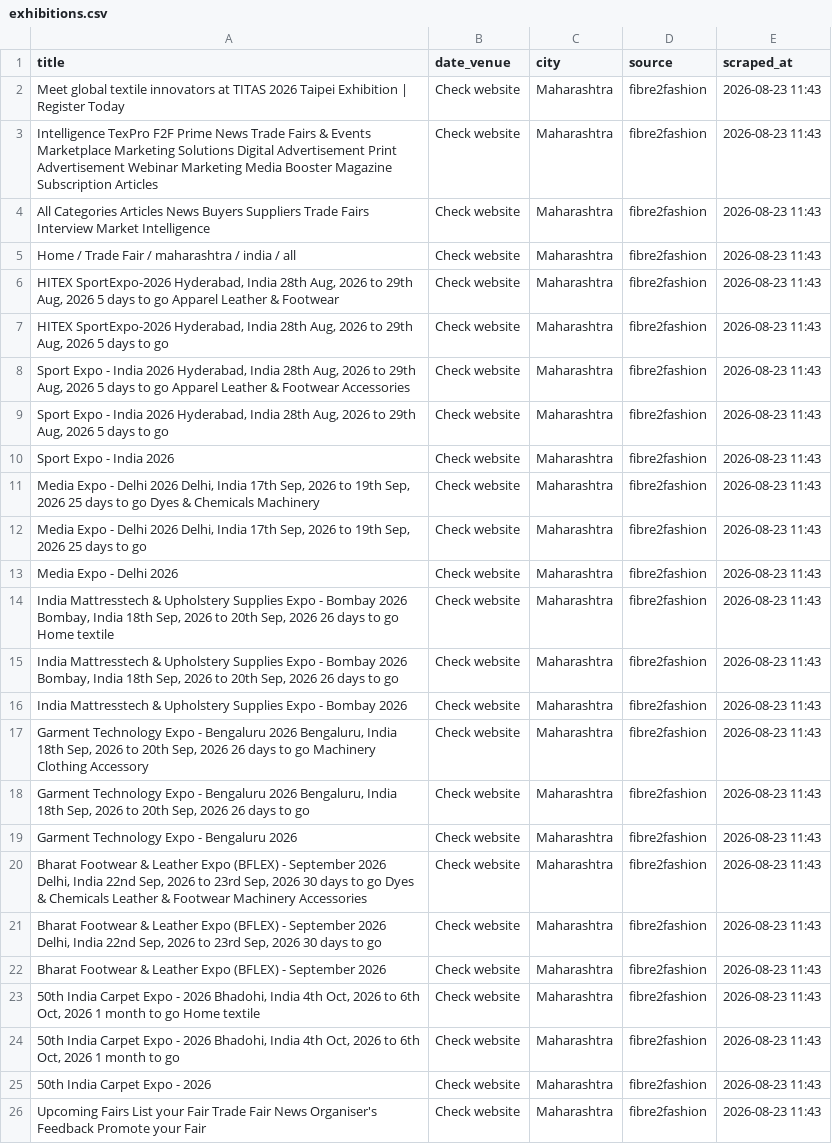
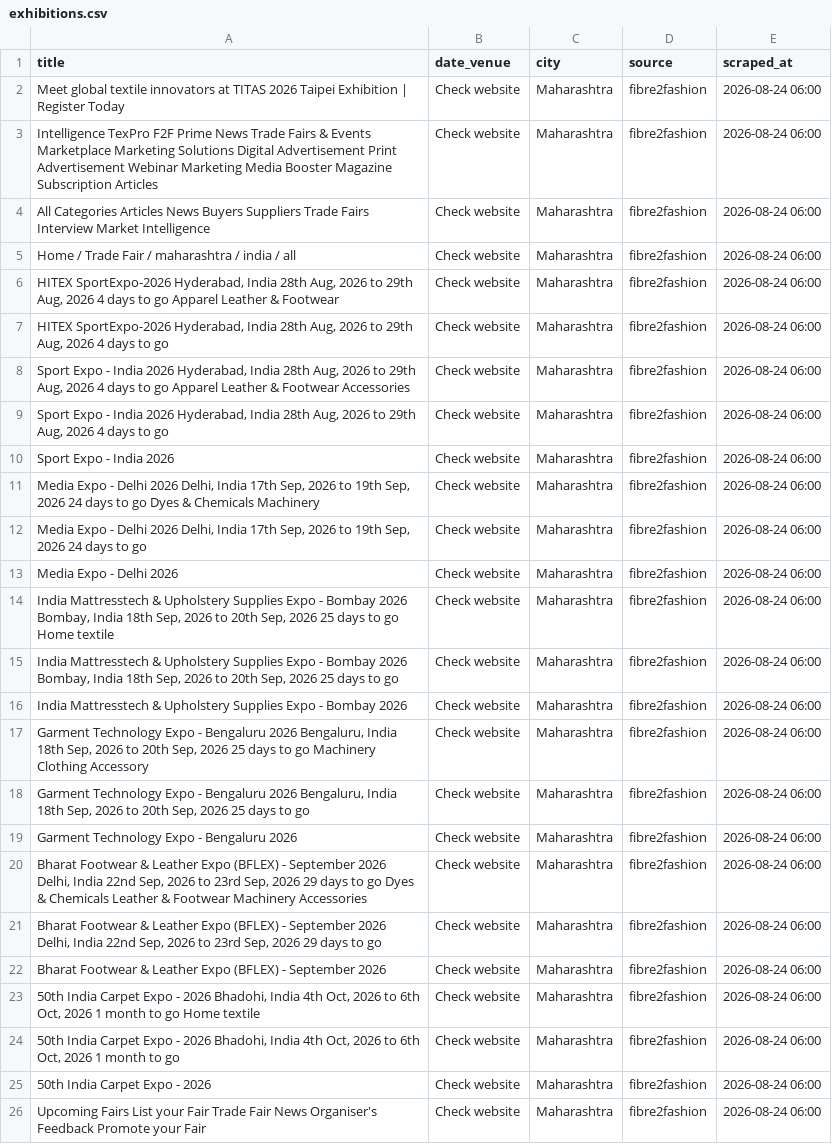
Before and after one commit to Customer-Delight/mh-exhibitions-scraper, a CSV file: exhibitions.csv, drawn as a sheet; the diff names each change by its address in the sheet, - before the commit and + after, or states it on an @@ line.

```diff
--- a/exhibitions.csv
+++ b/exhibitions.csv
-E2:E26 (scraped_at): 2026-08-23 11:43
+E2:E26 (scraped_at): 2026-08-24 06:00
-A6 (title): …Aug, 2026 5 days to…
+A6 (title): …Aug, 2026 4 days to…
-A7 (title): …Aug, 2026 5 days to…
+A7 (title): …Aug, 2026 4 days to…
-A8 (title): …Aug, 2026 5 days to…
+A8 (title): …Aug, 2026 4 days to…
-A9 (title): …Aug, 2026 5 days to…
+A9 (title): …Aug, 2026 4 days to…
-A11 (title): …Sep, 2026 25 days to…
+A11 (title): …Sep, 2026 24 days to…
-A12 (title): …Sep, 2026 25 days to…
+A12 (title): …Sep, 2026 24 days to…
-A14 (title): …Sep, 2026 26 days to…
+A14 (title): …Sep, 2026 25 days to…
-A15 (title): …Sep, 2026 26 days to…
+A15 (title): …Sep, 2026 25 days to…
-A17 (title): …Sep, 2026 26 days to…
+A17 (title): …Sep, 2026 25 days to…
-A18 (title): …Sep, 2026 26 days to…
+A18 (title): …Sep, 2026 25 days to…
-A20 (title): …Sep, 2026 30 days to…
+A20 (title): …Sep, 2026 29 days to…
-A21 (title): …Sep, 2026 30 days to…
+A21 (title): …Sep, 2026 29 days to…
```
